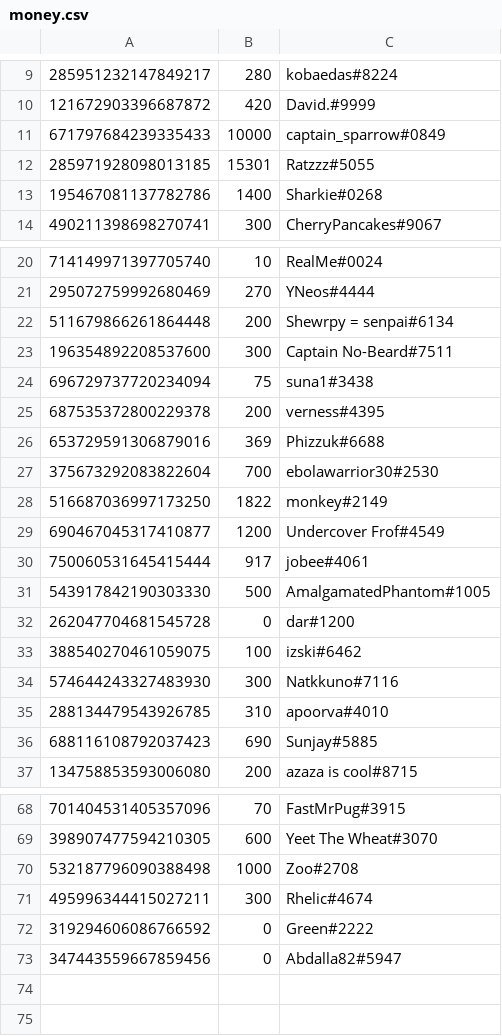
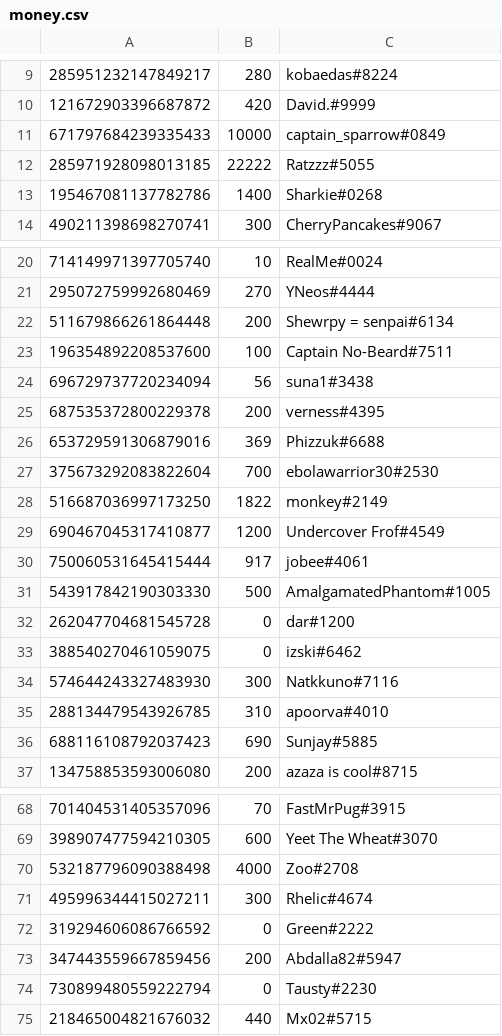
Before and after one commit to LevBernstein/BeardlessBot, a CSV file: money.csv, drawn as a sheet; only a part is shown, gaps mark what is left out.

Commit message:
Regular update

```diff
--- a/money.csv
+++ b/money.csv
@@ -11,3 +11,3 @@
 671797684239335433,10000,captain_sparrow#0849
-285971928098013185,15301,Ratzzz#5055
+285971928098013185,22222,Ratzzz#5055
 195467081137782786,1400,Sharkie#0268
@@ -22,4 +22,4 @@
 511679866261864448,200,Shewrpy = senpai#6134
-196354892208537600,300,Captain No-Beard#7511
-696729737720234094,75,suna1#3438
+196354892208537600,100,Captain No-Beard#7511
+696729737720234094,56,suna1#3438
 687535372800229378,200,verness#4395
@@ -32,3 +32,3 @@
 262047704681545728,0,dar#1200
-388540270461059075,100,izski#6462
+388540270461059075,0,izski#6462
 574644243327483930,300,Natkkuno#7116
@@ -69,5 +69,7 @@
 398907477594210305,600,Yeet The Wheat#3070
-532187796090388498,1000,Zoo#2708
+532187796090388498,4000,Zoo#2708
 495996344415027211,300,Rhelic#4674
 319294606086766592,0,Green#2222
-347443559667859456,0,Abdalla82#5947
+347443559667859456,200,Abdalla82#5947
+730899480559222794,0,Tausty#2230
+218465004821676032,440,Mx02#5715
```
